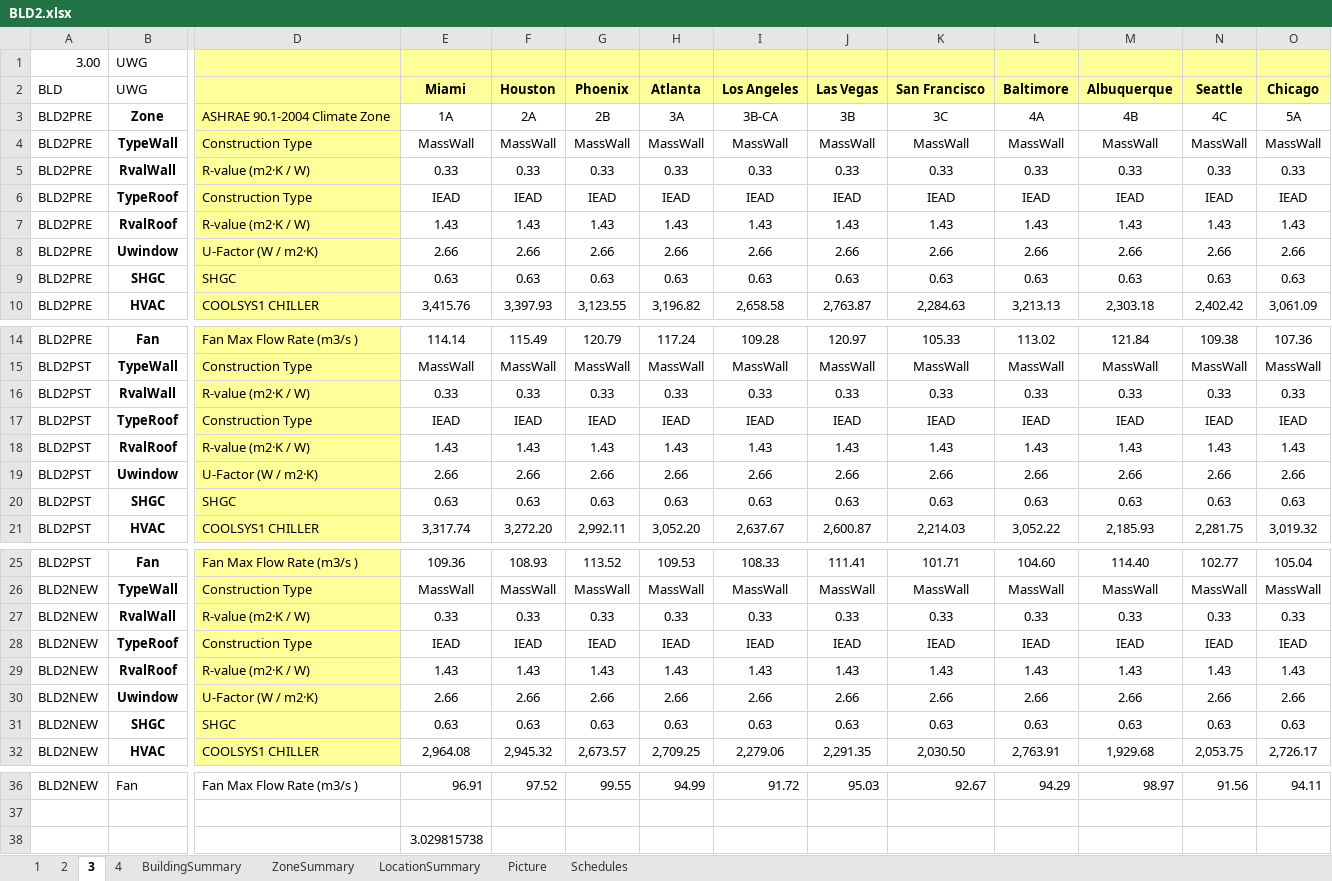
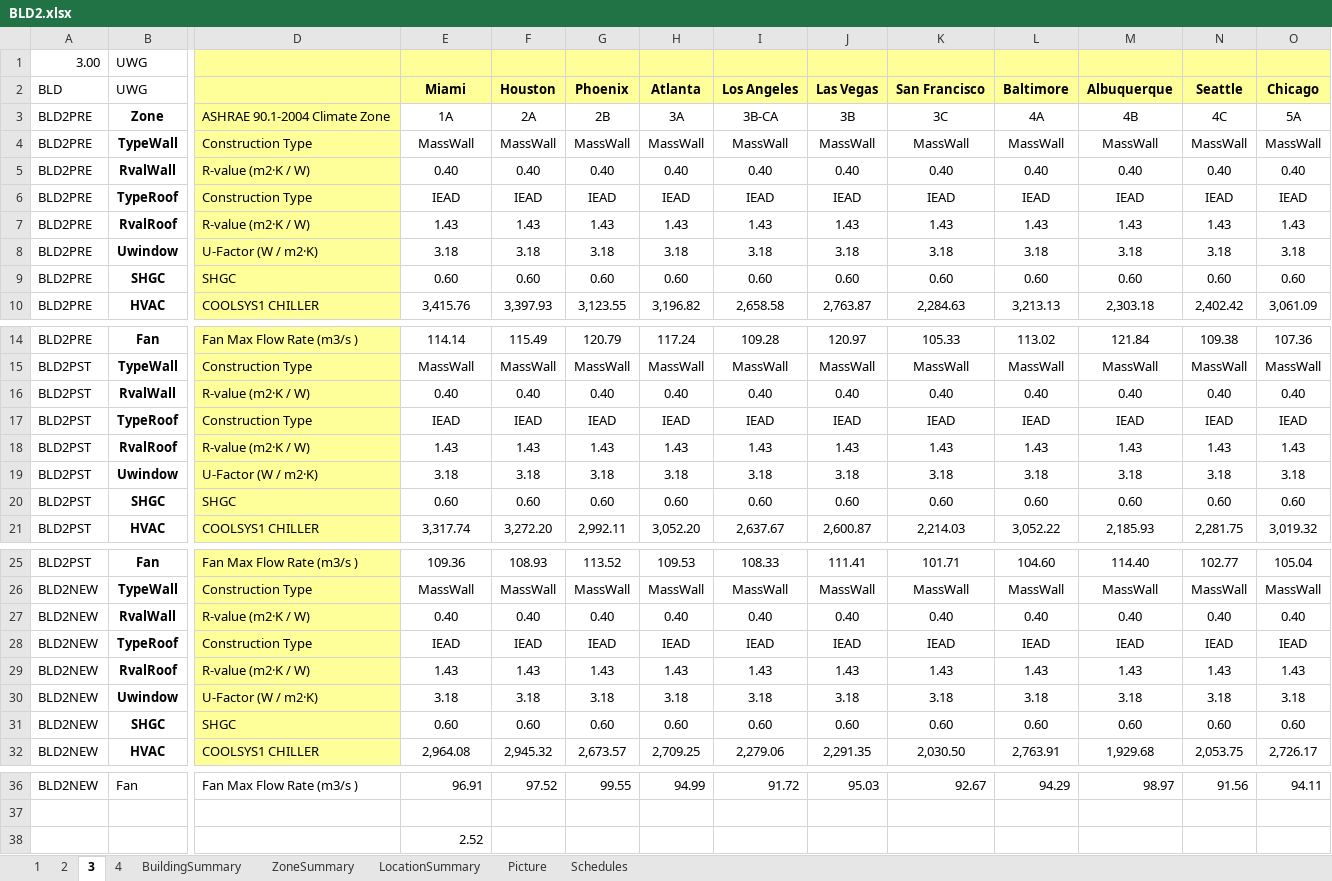
Before and after one commit to YangyangFu/UWG, an Excel workbook: data/DOERefBuildings/BLD2.xlsx, sheet 3, drawn as a sheet; only a part is shown, gaps mark what is left out; values as stored, in another font and other column widths than the file's, no borders; removed rows and columns are numbered as before the commit, all else as after; rows hold the shown columns only; the diff names each change by its address in the sheet, - before the commit and + after, or states it on an @@ line.

```diff
--- a/data/DOERefBuildings/BLD2.xlsx (sheet 3)
+++ b/data/DOERefBuildings/BLD2.xlsx (sheet 3)
-row 5: BLD2PRE | RvalWall | R-value (m2·K / W) | 0.33 | 0.33 | 0.33 | 0.33 | 0.33 | 0.33 | 0.33 | 0.33 | 0.33 | 0.33 | 0.33
+row 5: BLD2PRE | RvalWall | R-value (m2·K / W) | 0.40 | 0.40 | 0.40 | 0.40 | 0.40 | 0.40 | 0.40 | 0.40 | 0.40 | 0.40 | 0.40
-row 8: BLD2PRE | Uwindow | U-Factor (W / m2·K) | 2.66 | 2.66 | 2.66 | 2.66 | 2.66 | 2.66 | 2.66 | 2.66 | 2.66 | 2.66 | 2.66
-row 9: BLD2PRE | SHGC | SHGC | 0.63 | 0.63 | 0.63 | 0.63 | 0.63 | 0.63 | 0.63 | 0.63 | 0.63 | 0.63 | 0.63
+row 8: BLD2PRE | Uwindow | U-Factor (W / m2·K) | 3.18 | 3.18 | 3.18 | 3.18 | 3.18 | 3.18 | 3.18 | 3.18 | 3.18 | 3.18 | 3.18
+row 9: BLD2PRE | SHGC | SHGC | 0.60 | 0.60 | 0.60 | 0.60 | 0.60 | 0.60 | 0.60 | 0.60 | 0.60 | 0.60 | 0.60
-row 16: BLD2PST | RvalWall | R-value (m2·K / W) | 0.33 | 0.33 | 0.33 | 0.33 | 0.33 | 0.33 | 0.33 | 0.33 | 0.33 | 0.33 | 0.33
+row 16: BLD2PST | RvalWall | R-value (m2·K / W) | 0.40 | 0.40 | 0.40 | 0.40 | 0.40 | 0.40 | 0.40 | 0.40 | 0.40 | 0.40 | 0.40
-row 19: BLD2PST | Uwindow | U-Factor (W / m2·K) | 2.66 | 2.66 | 2.66 | 2.66 | 2.66 | 2.66 | 2.66 | 2.66 | 2.66 | 2.66 | 2.66
-row 20: BLD2PST | SHGC | SHGC | 0.63 | 0.63 | 0.63 | 0.63 | 0.63 | 0.63 | 0.63 | 0.63 | 0.63 | 0.63 | 0.63
+row 19: BLD2PST | Uwindow | U-Factor (W / m2·K) | 3.18 | 3.18 | 3.18 | 3.18 | 3.18 | 3.18 | 3.18 | 3.18 | 3.18 | 3.18 | 3.18
+row 20: BLD2PST | SHGC | SHGC | 0.60 | 0.60 | 0.60 | 0.60 | 0.60 | 0.60 | 0.60 | 0.60 | 0.60 | 0.60 | 0.60
-row 27: BLD2NEW | RvalWall | R-value (m2·K / W) | 0.33 | 0.33 | 0.33 | 0.33 | 0.33 | 0.33 | 0.33 | 0.33 | 0.33 | 0.33 | 0.33
+row 27: BLD2NEW | RvalWall | R-value (m2·K / W) | 0.40 | 0.40 | 0.40 | 0.40 | 0.40 | 0.40 | 0.40 | 0.40 | 0.40 | 0.40 | 0.40
-row 30: BLD2NEW | Uwindow | U-Factor (W / m2·K) | 2.66 | 2.66 | 2.66 | 2.66 | 2.66 | 2.66 | 2.66 | 2.66 | 2.66 | 2.66 | 2.66
-row 31: BLD2NEW | SHGC | SHGC | 0.63 | 0.63 | 0.63 | 0.63 | 0.63 | 0.63 | 0.63 | 0.63 | 0.63 | 0.63 | 0.63
+row 30: BLD2NEW | Uwindow | U-Factor (W / m2·K) | 3.18 | 3.18 | 3.18 | 3.18 | 3.18 | 3.18 | 3.18 | 3.18 | 3.18 | 3.18 | 3.18
+row 31: BLD2NEW | SHGC | SHGC | 0.60 | 0.60 | 0.60 | 0.60 | 0.60 | 0.60 | 0.60 | 0.60 | 0.60 | 0.60 | 0.60
-E38 (Miami): 3.029815738
+E38 (Miami): 2.52
```
Also changed, not shown: sheet 1, sheet 2, data/DOERefBuildings/BLD10.xlsx, data/DOERefBuildings/BLD3.xlsx, 8 other files.
